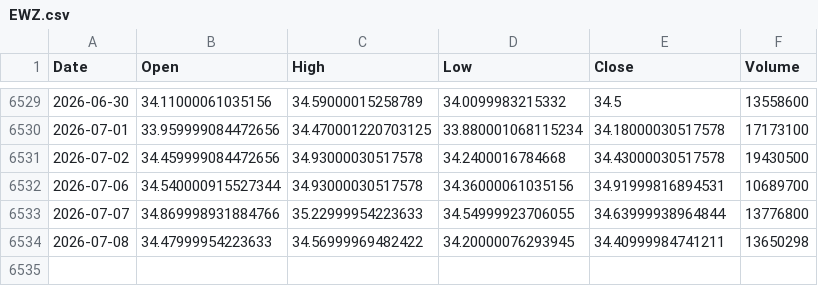
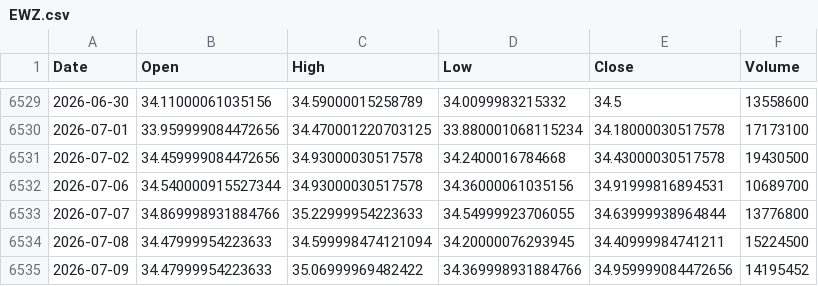
Before and after one commit to kittycapital/etf_fund_flow, a CSV file: data/prices/EWZ.csv, drawn as a sheet; only a part is shown, gaps mark what is left out.

```diff
--- a/data/prices/EWZ.csv
+++ b/data/prices/EWZ.csv
@@ -6533,2 +6533,3 @@ Date,Open,High,Low,Close,Volume
 2026-07-07,34.869998931884766,35.22999954223633,34.54999923706055,34.63999938964844,13776800
-2026-07-08,34.47999954223633,34.56999969482422,34.20000076293945,34.40999984741211,13650298
+2026-07-08,34.47999954223633,34.599998474121094,34.20000076293945,34.40999984741211,15224500
+2026-07-09,34.47999954223633,35.06999969482422,34.369998931884766,34.959999084472656,14195452
```
Also changed, not shown: data/prices/LQD.csv, data/prices/UNG.csv, 47 other files.
